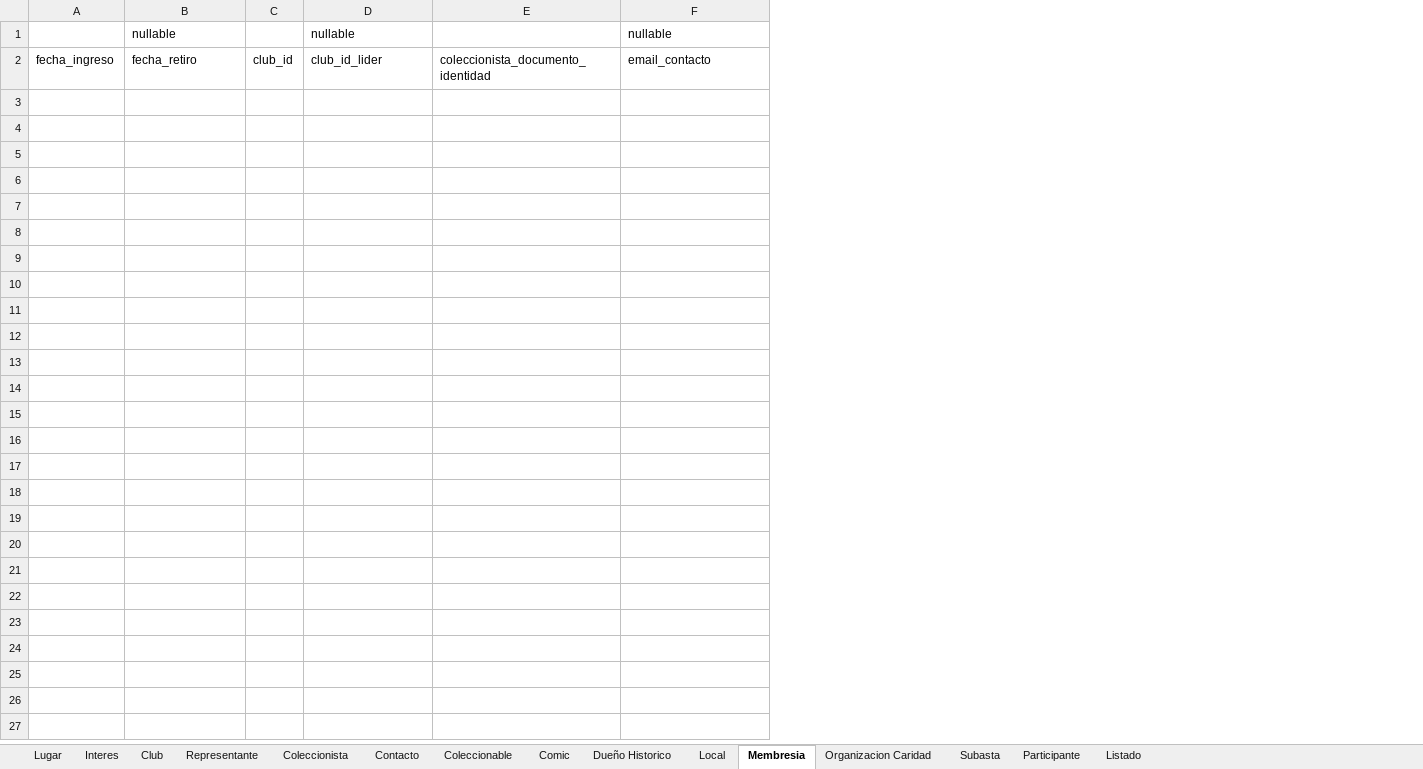
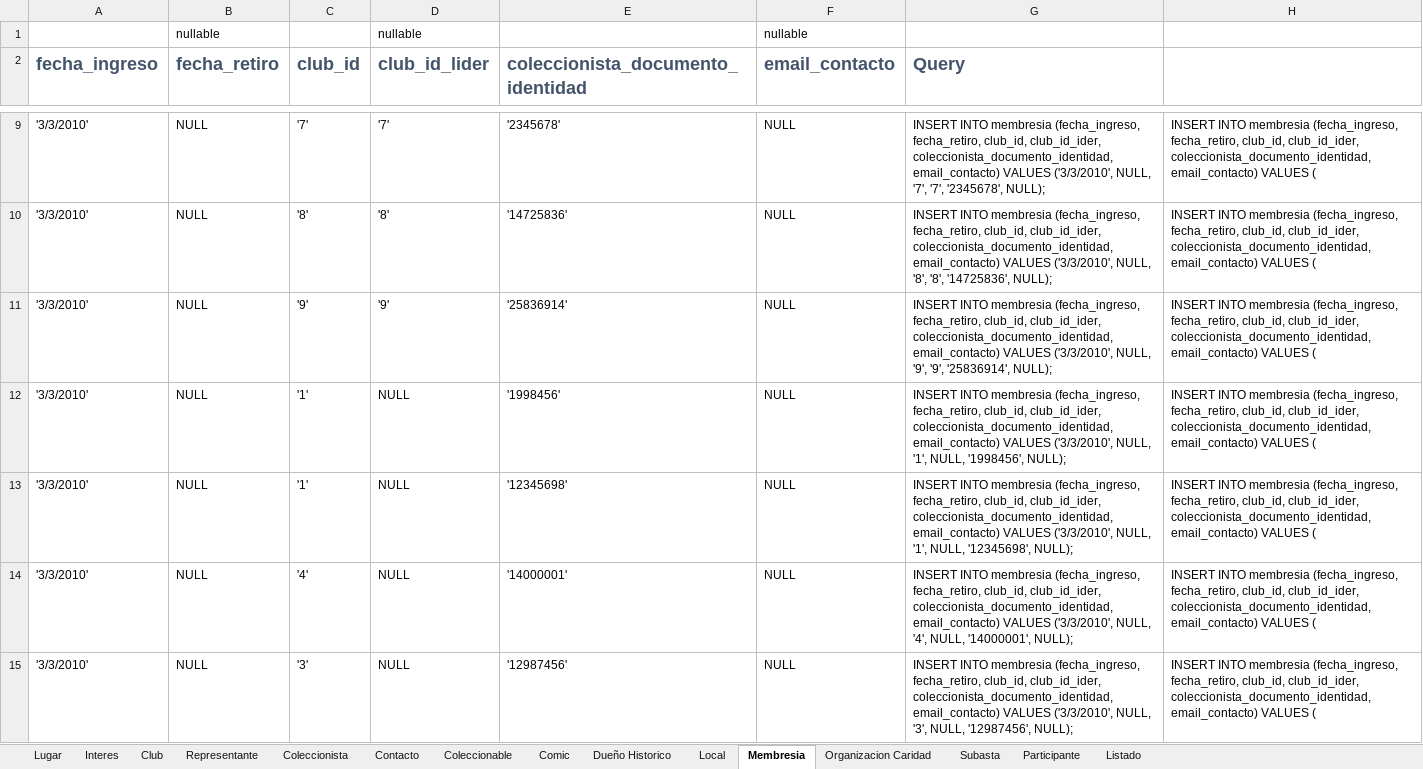
Before and after one commit to abadillo/bases-uno, an Excel workbook: docs/DDL Bases de Datos/INSERTS.xlsx, sheet Membresia, drawn as a sheet; only a part is shown, gaps mark what is left out; values as stored, in another font and other column widths than the file's, no borders; removed rows and columns are numbered as before the commit, all else as after; the diff covers the shown part only; the diff names each change by its address in the sheet, - before the commit and + after, or states it on an @@ line.

Commit message:
Update Inserts & Fix Subasta

```diff
--- a/docs/DDL Bases de Datos/INSERTS.xlsx (sheet Membresia)
+++ b/docs/DDL Bases de Datos/INSERTS.xlsx (sheet Membresia)
-column A (fecha_ingreso), empty
+column A (fecha_ingreso), empty
-column C (club_id), empty
+column C (club_id), empty
-column E, row 2: coleccionista_documento_identidad
+column E, row 2: coleccionista_documento_identidad
+column G (Query), empty
+column H, empty
@@ B2 bold: off → on, text colour: black → #44546A, text size: larger @@
@@ D2 bold: off → on, text colour: black → #44546A, text size: larger @@
@@ F2 bold: off → on, text colour: black → #44546A, text size: larger @@
+row 9: '3/3/2010' | NULL | '7' | '7' | '2345678' | NULL | INSERT INTO membresia (fecha_ingreso, fecha_retiro, club_id, club_id_ider, coleccionista_documento_identidad, email_contacto) VALUES ('3/3/2010', NULL, '7', '7', '2345678', NULL); | INSERT INTO membresia (fecha_ingreso, fecha_retiro, club_id, club_id_ider, coleccionista_documento_identidad, email_contacto) VALUES (
+row 10: '3/3/2010' | NULL | '8' | '8' | '14725836' | NULL | INSERT INTO membresia (fecha_ingreso, fecha_retiro, club_id, club_id_ider, coleccionista_documento_identidad, email_contacto) VALUES ('3/3/2010', NULL, '8', '8', '14725836', NULL); | INSERT INTO membresia (fecha_ingreso, fecha_retiro, club_id, club_id_ider, coleccionista_documento_identidad, email_contacto) VALUES (
+row 11: '3/3/2010' | NULL | '9' | '9' | '25836914' | NULL | INSERT INTO membresia (fecha_ingreso, fecha_retiro, club_id, club_id_ider, coleccionista_documento_identidad, email_contacto) VALUES ('3/3/2010', NULL, '9', '9', '25836914', NULL); | INSERT INTO membresia (fecha_ingreso, fecha_retiro, club_id, club_id_ider, coleccionista_documento_identidad, email_contacto) VALUES (
+row 12: '3/3/2010' | NULL | '1' | NULL | '1998456' | NULL | INSERT INTO membresia (fecha_ingreso, fecha_retiro, club_id, club_id_ider, coleccionista_documento_identidad, email_contacto) VALUES ('3/3/2010', NULL, '1', NULL, '1998456', NULL); | INSERT INTO membresia (fecha_ingreso, fecha_retiro, club_id, club_id_ider, coleccionista_documento_identidad, email_contacto) VALUES (
+row 13: '3/3/2010' | NULL | '1' | NULL | '12345698' | NULL | INSERT INTO membresia (fecha_ingreso, fecha_retiro, club_id, club_id_ider, coleccionista_documento_identidad, email_contacto) VALUES ('3/3/2010', NULL, '1', NULL, '12345698', NULL); | INSERT INTO membresia (fecha_ingreso, fecha_retiro, club_id, club_id_ider, coleccionista_documento_identidad, email_contacto) VALUES (
+row 14: '3/3/2010' | NULL | '4' | NULL | '14000001' | NULL | INSERT INTO membresia (fecha_ingreso, fecha_retiro, club_id, club_id_ider, coleccionista_documento_identidad, email_contacto) VALUES ('3/3/2010', NULL, '4', NULL, '14000001', NULL); | INSERT INTO membresia (fecha_ingreso, fecha_retiro, club_id, club_id_ider, coleccionista_documento_identidad, email_contacto) VALUES (
+row 15: '3/3/2010' | NULL | '3' | NULL | '12987456' | NULL | INSERT INTO membresia (fecha_ingreso, fecha_retiro, club_id, club_id_ider, coleccionista_documento_identidad, email_contacto) VALUES ('3/3/2010', NULL, '3', NULL, '12987456', NULL); | INSERT INTO membresia (fecha_ingreso, fecha_retiro, club_id, club_id_ider, coleccionista_documento_identidad, email_contacto) VALUES (
```
Also changed, not shown: 6 added rows elsewhere in this sheet, sheet Dueño Historico, sheet Coleccionista, sheet Coleccionable, sheet Subasta, sheet Contacto, sheet Local, 6 more sheets, formulas that keep their value, 4 other files.
